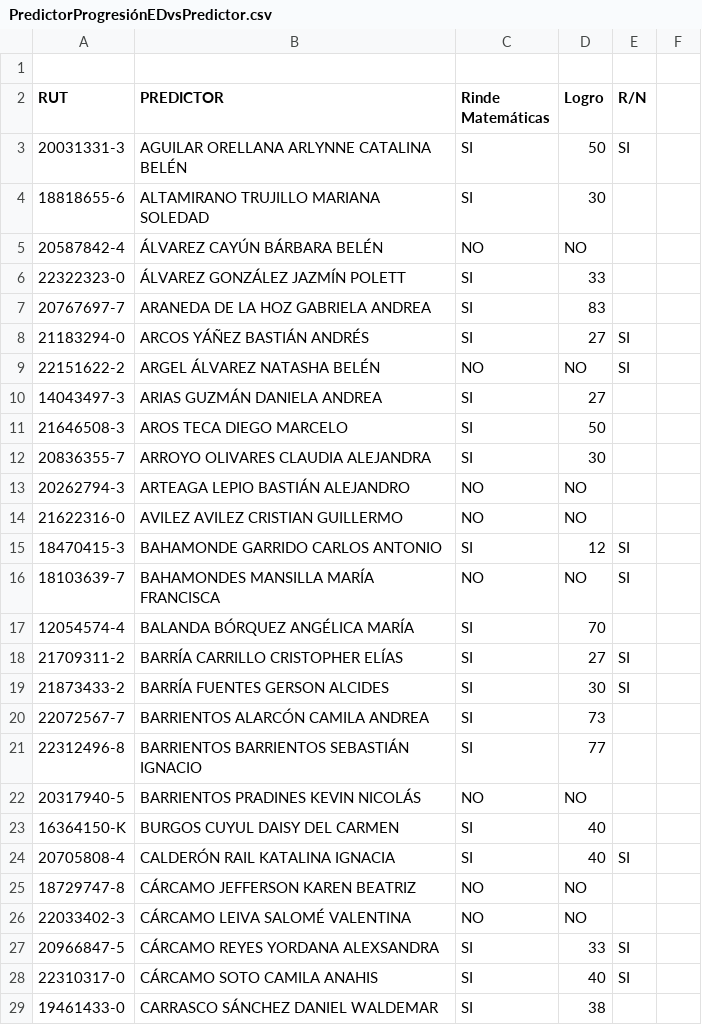
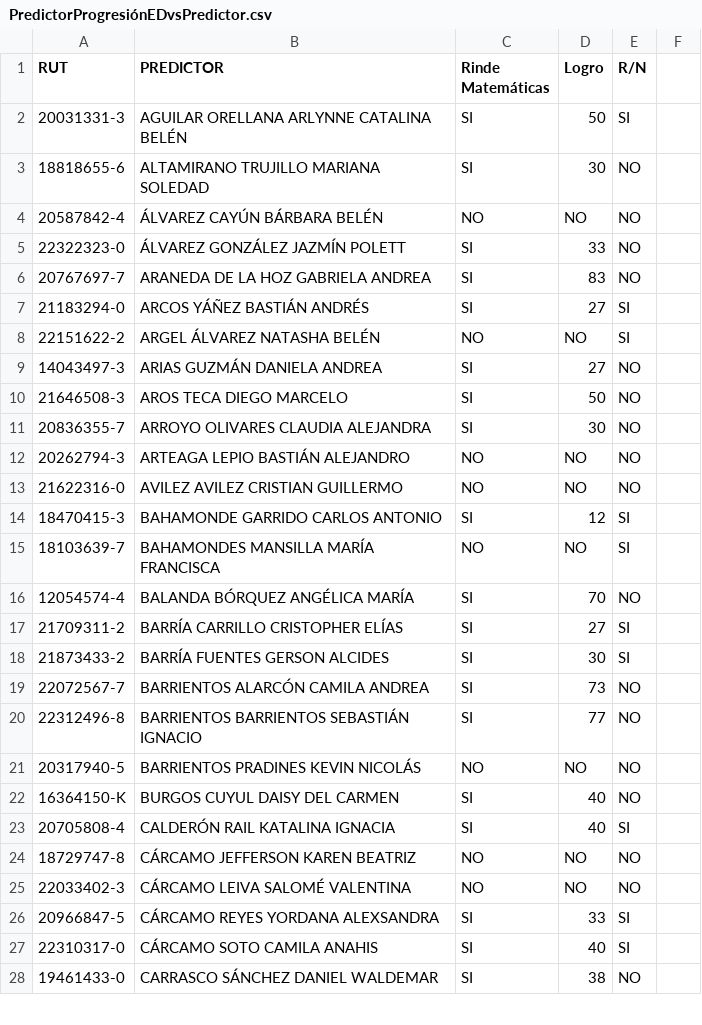
Before and after one commit to anticarasosman/Predictor-de-notas-Inacap, a CSV file: data/PredictorProgresiónEDvsPredictor.csv, drawn as a sheet; only a part is shown; the diff covers the shown part only.

```diff
--- a/data/PredictorProgresiónEDvsPredictor.csv
+++ b/data/PredictorProgresiónEDvsPredictor.csv
@@ -1,7 +1,6 @@
-
 RUT,PREDICTOR,Rinde Matemáticas,Logro,R/N
 20031331-3,AGUILAR ORELLANA ARLYNNE CATALINA BELÉN,SI,50,SI
-18818655-6,ALTAMIRANO TRUJILLO MARIANA SOLEDAD,SI,30,,
-20587842-4,ÁLVAREZ CAYÚN BÁRBARA BELÉN,NO,NO,,
-22322323-0,ÁLVAREZ GONZÁLEZ JAZMÍN POLETT,SI,33,,
-20767697-7,ARANEDA DE LA HOZ GABRIELA ANDREA,SI,83,,
+18818655-6,ALTAMIRANO TRUJILLO MARIANA SOLEDAD,SI,30,NO
+20587842-4,ÁLVAREZ CAYÚN BÁRBARA BELÉN,NO,NO,NO
+22322323-0,ÁLVAREZ GONZÁLEZ JAZMÍN POLETT,SI,33,NO
+20767697-7,ARANEDA DE LA HOZ GABRIELA ANDREA,SI,83,NO
@@ -10,5 +9,5 @@ RUT,PREDICTOR,Rinde Matemáticas,Logro,R/N
-14043497-3,ARIAS GUZMÁN DANIELA ANDREA,SI,27,,
-21646508-3,AROS TECA DIEGO MARCELO,SI,50,,
-20836355-7,ARROYO OLIVARES CLAUDIA ALEJANDRA,SI,30,,
-20262794-3,ARTEAGA LEPIO BASTIÁN ALEJANDRO,NO,NO,,
-21622316-0,AVILEZ AVILEZ CRISTIAN GUILLERMO,NO,NO,,
+14043497-3,ARIAS GUZMÁN DANIELA ANDREA,SI,27,NO
+21646508-3,AROS TECA DIEGO MARCELO,SI,50,NO
+20836355-7,ARROYO OLIVARES CLAUDIA ALEJANDRA,SI,30,NO
+20262794-3,ARTEAGA LEPIO BASTIÁN ALEJANDRO,NO,NO,NO
+21622316-0,AVILEZ AVILEZ CRISTIAN GUILLERMO,NO,NO,NO
@@ -17 +16 @@ RUT,PREDICTOR,Rinde Matemáticas,Logro,R/N
-12054574-4,BALANDA BÓRQUEZ ANGÉLICA MARÍA,SI,70,,
+12054574-4,BALANDA BÓRQUEZ ANGÉLICA MARÍA,SI,70,NO
@@ -20,4 +19,4 @@ RUT,PREDICTOR,Rinde Matemáticas,Logro,R/N
-22072567-7,BARRIENTOS ALARCÓN CAMILA ANDREA,SI,73,,
-22312496-8,BARRIENTOS BARRIENTOS SEBASTIÁN IGNACIO,SI,77,,
-20317940-5,BARRIENTOS PRADINES KEVIN NICOLÁS,NO,NO,,
-16364150-K,BURGOS CUYUL DAISY DEL CARMEN,SI,40,,
+22072567-7,BARRIENTOS ALARCÓN CAMILA ANDREA,SI,73,NO
+22312496-8,BARRIENTOS BARRIENTOS SEBASTIÁN IGNACIO,SI,77,NO
+20317940-5,BARRIENTOS PRADINES KEVIN NICOLÁS,NO,NO,NO
+16364150-K,BURGOS CUYUL DAISY DEL CARMEN,SI,40,NO
@@ -25,2 +24,2 @@ RUT,PREDICTOR,Rinde Matemáticas,Logro,R/N
-18729747-8,CÁRCAMO JEFFERSON KAREN BEATRIZ,NO,NO,,
-22033402-3,CÁRCAMO LEIVA SALOMÉ VALENTINA,NO,NO,,
+18729747-8,CÁRCAMO JEFFERSON KAREN BEATRIZ,NO,NO,NO
+22033402-3,CÁRCAMO LEIVA SALOMÉ VALENTINA,NO,NO,NO
@@ -29 +28 @@ RUT,PREDICTOR,Rinde Matemáticas,Logro,R/N
-19461433-0,CARRASCO SÁNCHEZ DANIEL WALDEMAR,SI,38,,
+19461433-0,CARRASCO SÁNCHEZ DANIEL WALDEMAR,SI,38,NO
```
Also changed, not shown: 77 edited cells elsewhere in this file, 2 other files.
